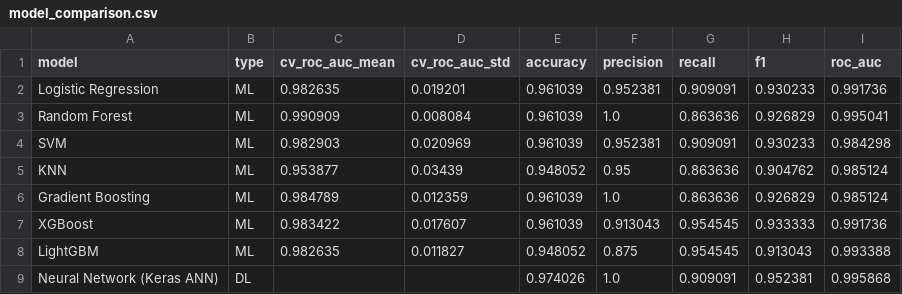
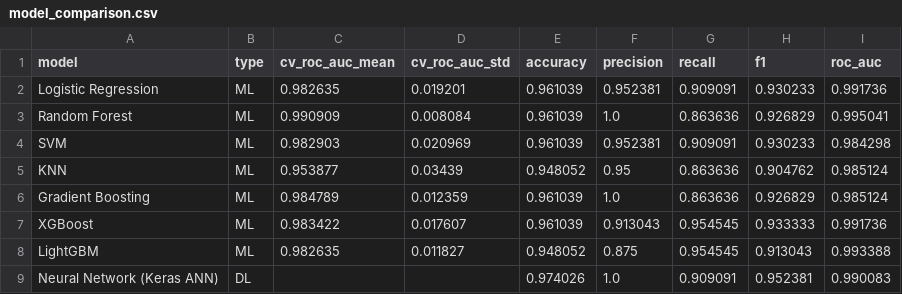
Before and after one commit to RoBiul-Hasan-Jisan/ThyroidAI, a CSV file: backend/models/model_comparison.csv, drawn as a sheet.

Commit message:
fix: resolve model rendering issue

```diff
--- a/backend/models/model_comparison.csv
+++ b/backend/models/model_comparison.csv
@@ -8,2 +8,2 @@ XGBoost,ML,0.983422,0.017607,0.961039,0.913043,0.954545,0.933333,0.991736
 LightGBM,ML,0.982635,0.011827,0.948052,0.875,0.954545,0.913043,0.993388
-Neural Network (Keras ANN),DL,,,0.974026,1.0,0.909091,0.952381,0.995868
+Neural Network (Keras ANN),DL,,,0.974026,1.0,0.909091,0.952381,0.990083
```
Also changed, not shown: 11 other files.
